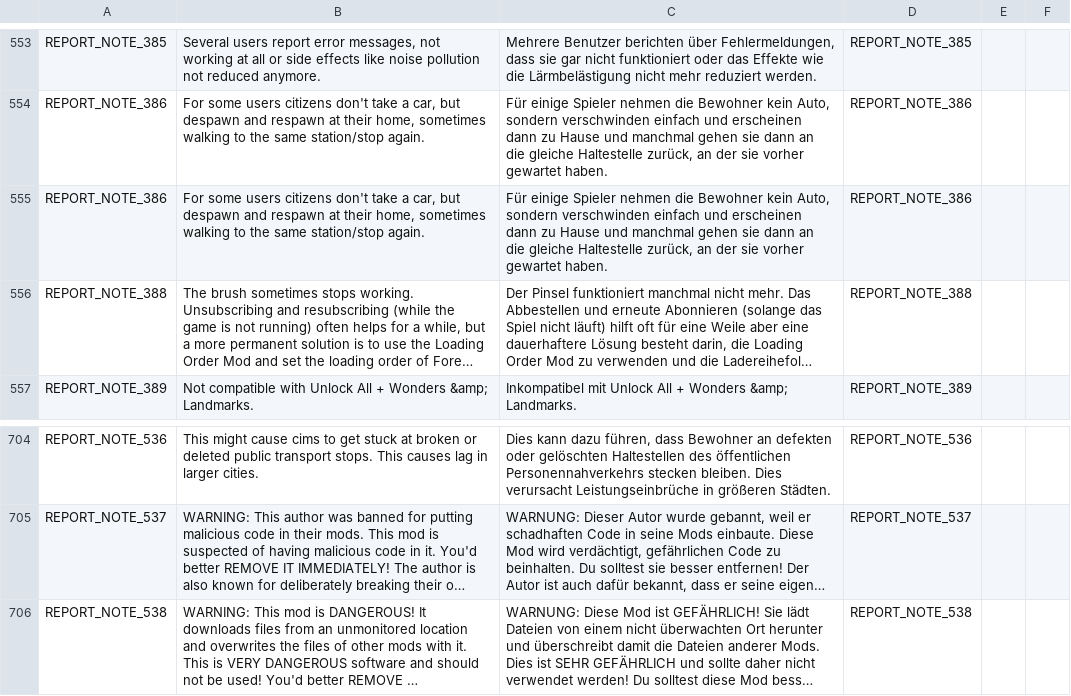
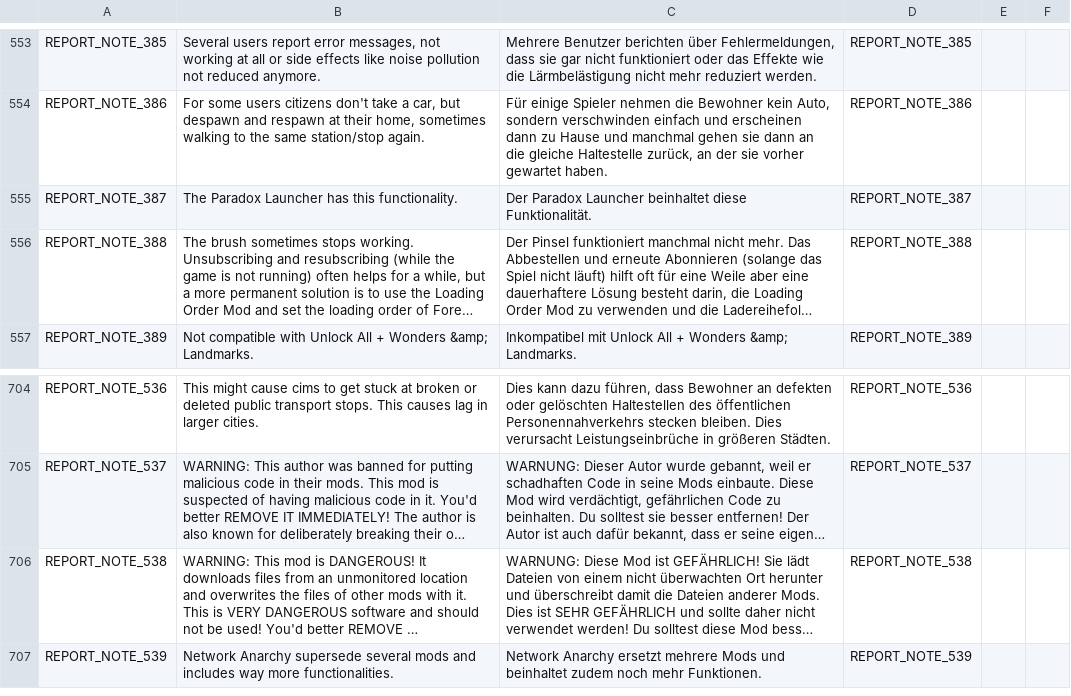
Before and after one commit to chameleon-tbn/CompatibilityReport, a CSV file: i18n/de_DE.csv, drawn as a sheet; only a part is shown, gaps mark what is left out; long unchanged cells end in …; removed rows and columns are numbered as before the commit, all else as after; the diff names each change by its address in the sheet, - before the commit and + after, or states it on an @@ line.

```diff
--- a/i18n/de_DE.csv
+++ b/i18n/de_DE.csv
-row 555: REPORT_NOTE_386 | For some users citizens don't take a car, but despawn and respawn at their home, sometimes walking to the same station/stop again. | Für einige Spieler nehmen die Bewohner kein Auto, sondern verschwinden einfach und erscheinen dann zu Hause und manchmal gehen sie dann an die gleiche Haltestelle zurück, an der sie vorher gewartet haben. | REPORT_NOTE_386
+row 555: REPORT_NOTE_387 | The Paradox Launcher has this functionality. | Der Paradox Launcher beinhaltet diese Funktionalität. | REPORT_NOTE_387
+row 707: REPORT_NOTE_539 | Network Anarchy supersede several mods and includes way more functionalities. | Network Anarchy ersetzt mehrere Mods und beinhaltet zudem noch mehr Funktionen. | REPORT_NOTE_539
```
Also changed, not shown: i18n/en_US.csv, i18n/fr_FR.csv, 4 other files.
